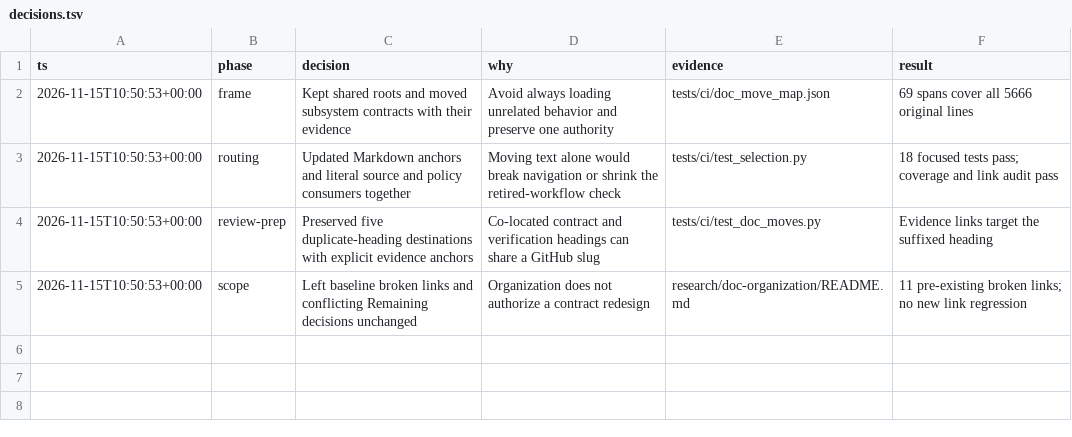
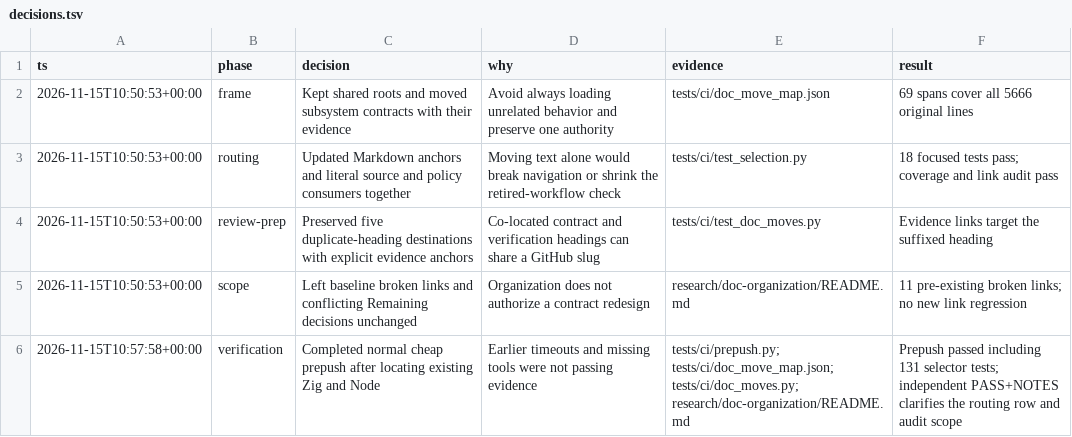
Before and after one commit to DivyanshGolyan/rui, a TSV file: research/doc-organization/decisions.tsv, drawn as a sheet.

Commit message:
docs(evidence): record independent review and cheap feedback
python3 tests/ci/doc_moves.py and git diff --check passed. Normal PATH-adjusted python3 tests/ci/prepush.py passed, including all 131 selector tests; generated checks and Zig formatting only, no broad local native build. Independent GPT-6.1 Terra preservation review returned PASS+NOTES for the unchanged structural patch.

```diff
--- a/research/doc-organization/decisions.tsv
+++ b/research/doc-organization/decisions.tsv
@@ -5 +5,2 @@ ts	phase	decision	why	evidence	result
 2026-11-15T10:50:53+00:00	scope	Left baseline broken links and conflicting Remaining decisions unchanged	Organization does not authorize a contract redesign	research/doc-organization/README.md	11 pre-existing broken links; no new link regression
+2026-11-15T10:57:58+00:00	verification	Completed normal cheap prepush after locating existing Zig and Node	Earlier timeouts and missing tools were not passing evidence	tests/ci/prepush.py; tests/ci/doc_move_map.json; tests/ci/doc_moves.py; research/doc-organization/README.md	Prepush passed including 131 selector tests; independent PASS+NOTES clarifies the routing row and audit scope
```
Also changed, not shown: 1 other file.
